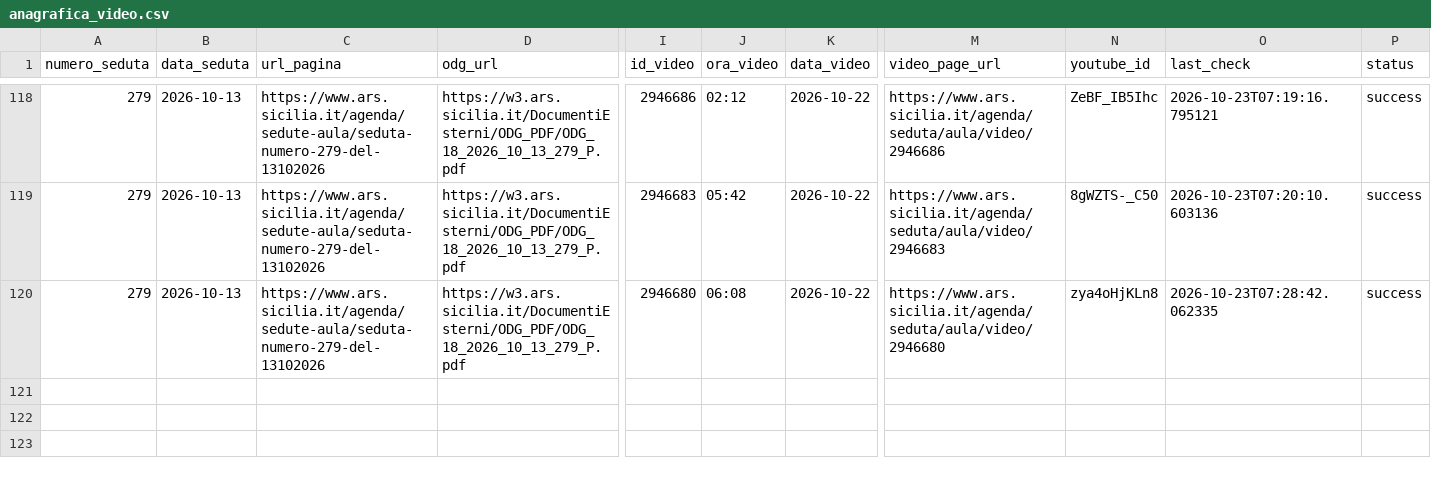
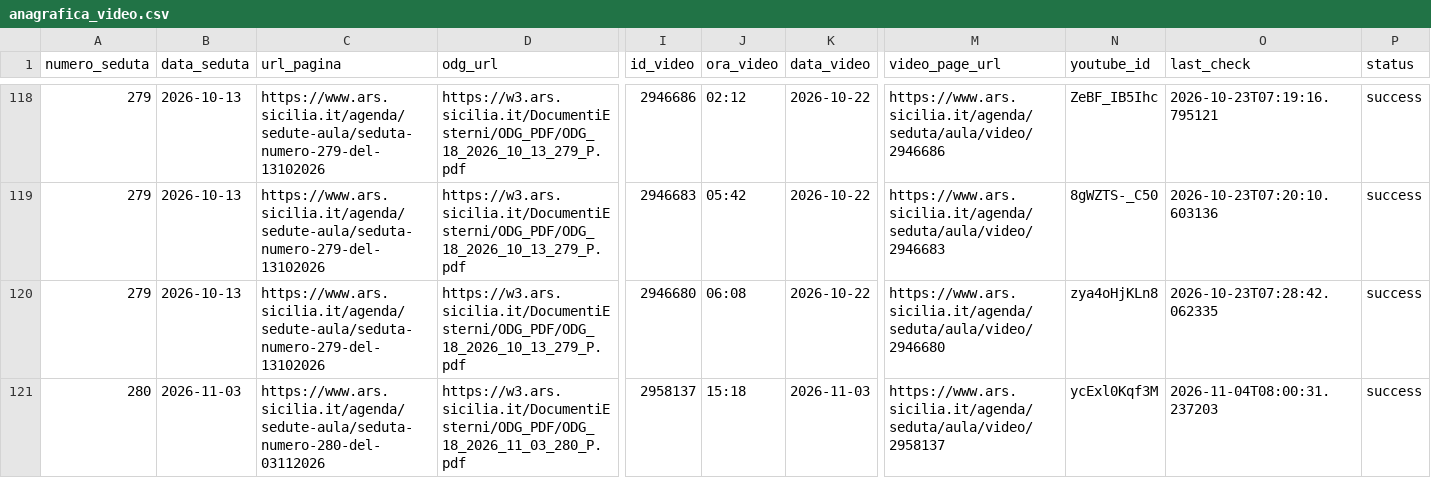
Before and after one commit to aborruso/ars_sicilia, a CSV file: data/anagrafica_video.csv, drawn as a sheet; only a part is shown, gaps mark what is left out; rows hold the shown columns only; the diff names each change by its address in the sheet, - before the commit and + after, or states it on an @@ line.

```diff
--- a/data/anagrafica_video.csv
+++ b/data/anagrafica_video.csv
+row 121: 280 | 2026-11-03 | https://www.ars.sicilia.it/agenda/sedute-aula/seduta-numero-280-del-03112026 | https://w3.ars.sicilia.it/DocumentiEsterni/ODG_PDF/ODG_18_2026_11_03_280_P.pdf | 2958137 | 15:18 | 2026-11-03 | https://www.ars.sicilia.it/agenda/seduta/aula/video/2958137 | ycExl0Kqf3M | 2026-11-04T08:00:31.237203 | success
```
